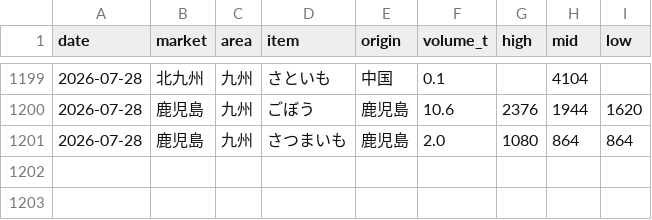
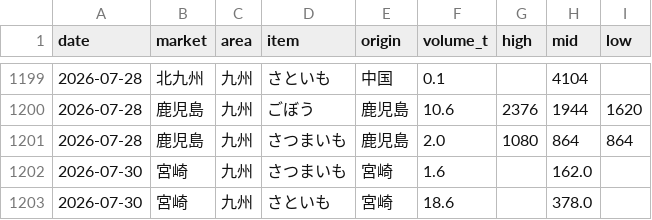
Before and after one commit to akira0326/Vege-data, a CSV file: data/price_history.csv, drawn as a sheet; only a part is shown, gaps mark what is left out; the diff names each change by its address in the sheet, - before the commit and + after, or states it on an @@ line.

```diff
--- a/data/price_history.csv
+++ b/data/price_history.csv
+row 1202: 2026-07-30 | 宮崎 | 九州 | さつまいも | 宮崎 | 1.6 |  | 162.0
+row 1203: 2026-07-30 | 宮崎 | 九州 | さといも | 宮崎 | 18.6 |  | 378.0
```
